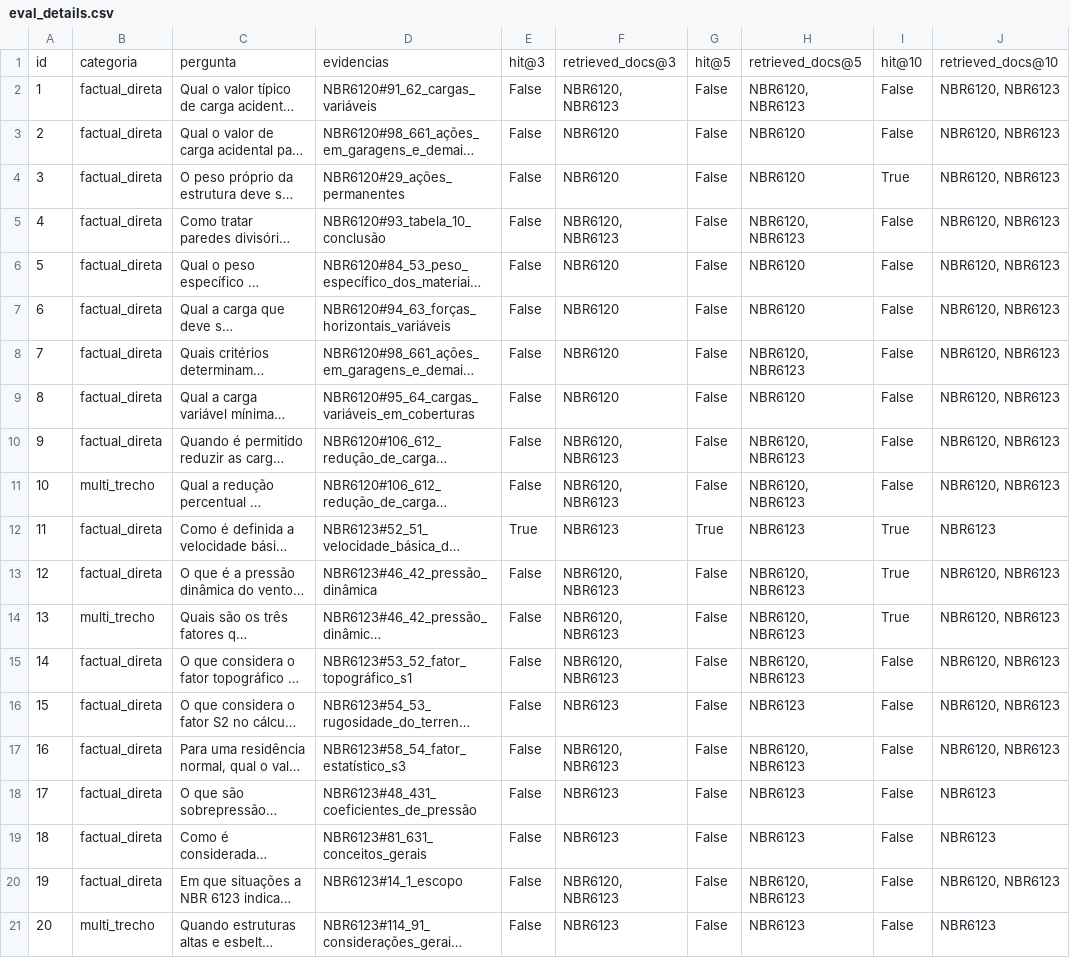
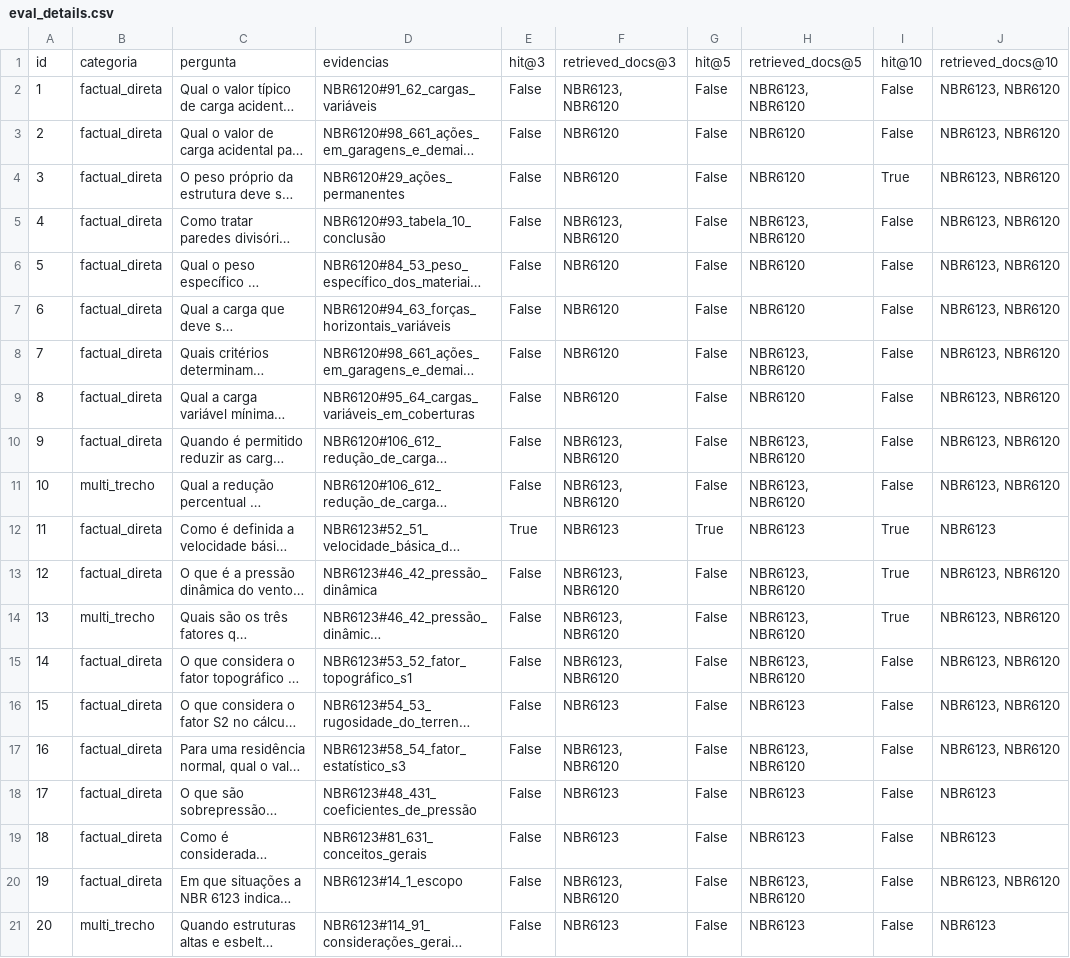
Before and after one commit to israelmteixeira1/pln-rag-normas-estruturais, a CSV file: index/eval_details.csv, drawn as a sheet; long unchanged cells end in …; the diff names each change by its address in the sheet, - before the commit and + after, or states it on an @@ line.

Commit message:
feat: add evaluation datasets, summary metrics, and comparative analysis reports for RAG performance testing

```diff
--- a/index/eval_details.csv
+++ b/index/eval_details.csv
-F2: NBR6120, NBR6123
+F2: NBR6123, NBR6120
-H2: NBR6120, NBR6123
+H2: NBR6123, NBR6120
-J2:J11: NBR6120, NBR6123
+J2:J11: NBR6123, NBR6120
-F5: NBR6120, NBR6123
+F5: NBR6123, NBR6120
-H5: NBR6120, NBR6123
+H5: NBR6123, NBR6120
-H8: NBR6120, NBR6123
+H8: NBR6123, NBR6120
-F10:F11: NBR6120, NBR6123
+F10:F11: NBR6123, NBR6120
-H10:H11: NBR6120, NBR6123
+H10:H11: NBR6123, NBR6120
-F13:F15: NBR6120, NBR6123
+F13:F15: NBR6123, NBR6120
-H13:H15: NBR6120, NBR6123
+H13:H15: NBR6123, NBR6120
-J13:J17: NBR6120, NBR6123
+J13:J17: NBR6123, NBR6120
-F17: NBR6120, NBR6123
+F17: NBR6123, NBR6120
-H17: NBR6120, NBR6123
+H17: NBR6123, NBR6120
-F20: NBR6120, NBR6123
+F20: NBR6123, NBR6120
-H20: NBR6120, NBR6123
+H20: NBR6123, NBR6120
-J20: NBR6120, NBR6123
+J20: NBR6123, NBR6120
```
Also changed, not shown: 10 other files.
